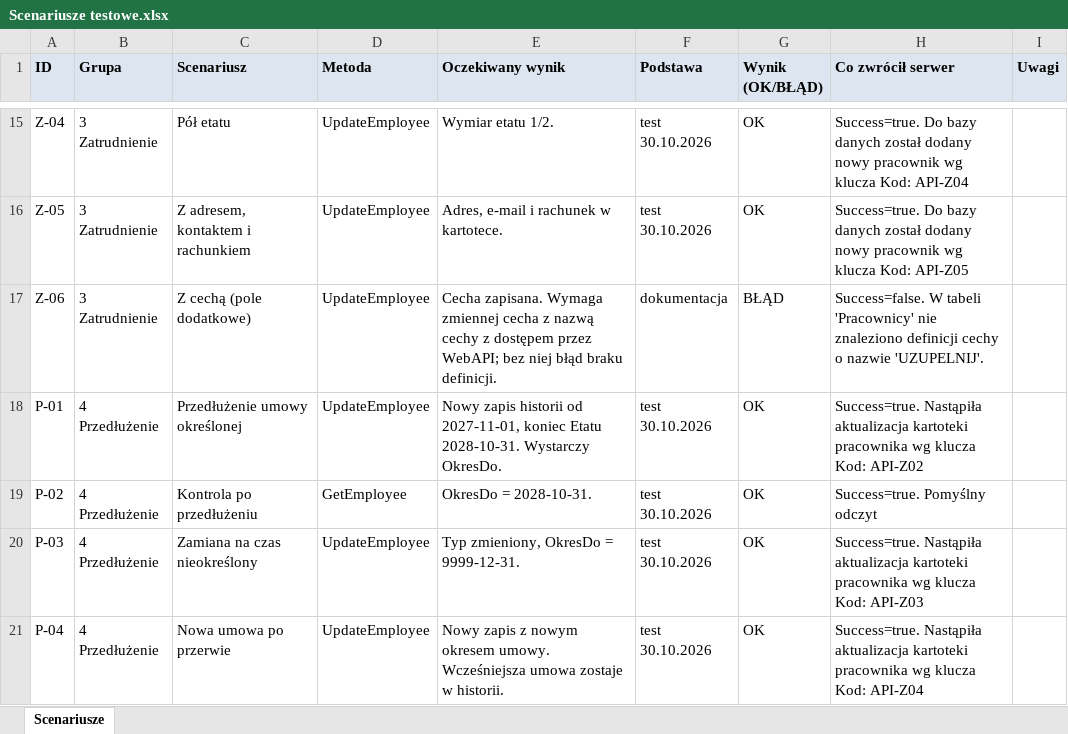
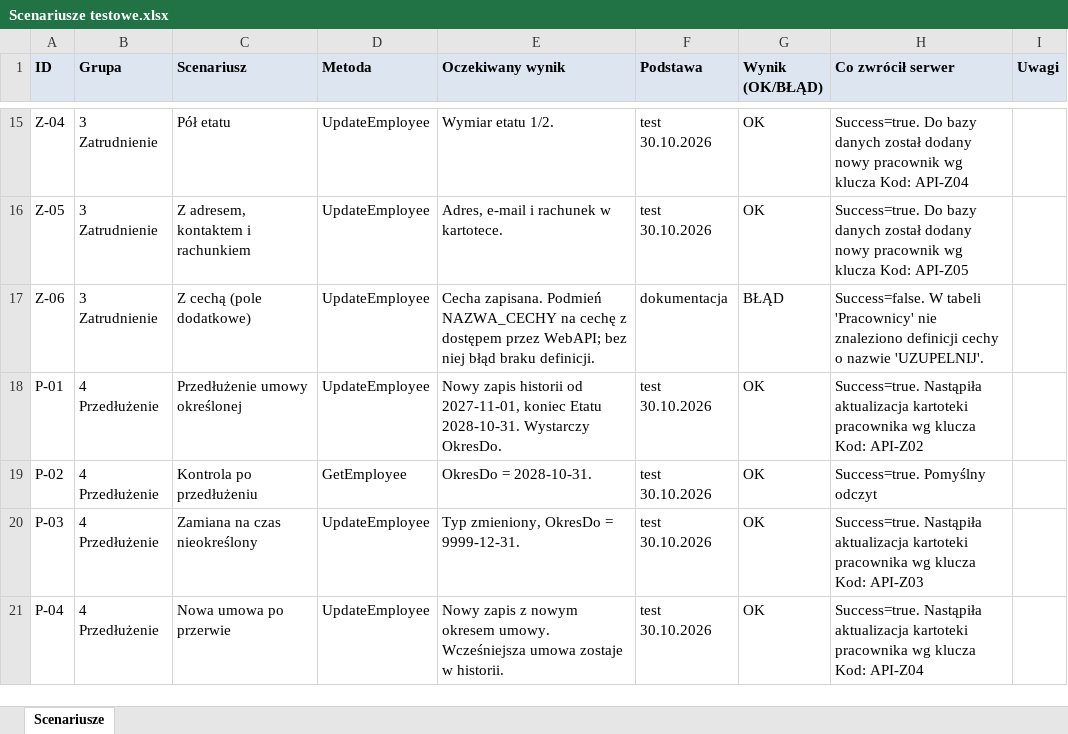
Before and after one commit to juhasek/Enova, an Excel workbook: Integracja/Kreator-Postman/Scenariusze testowe.xlsx, sheet Scenariusze, drawn as a sheet; only a part is shown, gaps mark what is left out; values as stored, in another font and other column widths than the file's, no borders; the diff names each change by its address in the sheet, - before the commit and + after, or states it on an @@ line.

```diff
--- a/Integracja/Kreator-Postman/Scenariusze testowe.xlsx (sheet Scenariusze)
+++ b/Integracja/Kreator-Postman/Scenariusze testowe.xlsx (sheet Scenariusze)
-E17 (Oczekiwany wynik): Cecha zapisana. Wymaga zmiennej cecha z nazwą cechy z dostępem…
+E17 (Oczekiwany wynik): Cecha zapisana. Podmień NAZWA_CECHY na cechę z dostępem…
```
Also changed, not shown: 7 other files.
